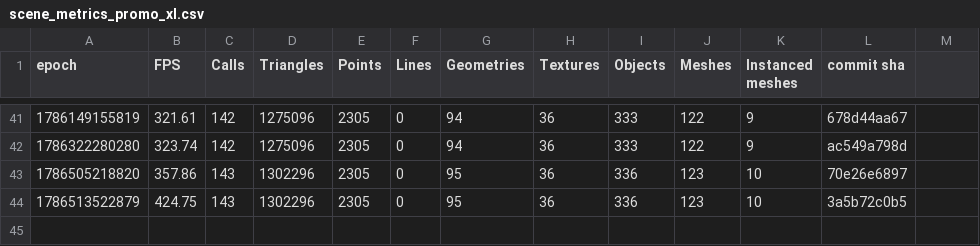
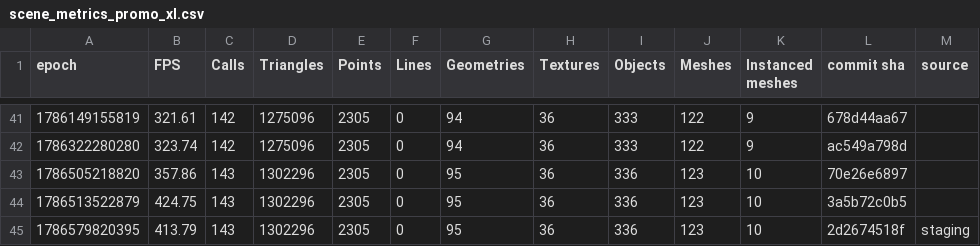
Before and after one commit to FarmBot/Farmbot-Web-App, a CSV file: scene_metrics_promo_xl.csv, drawn as a sheet; only a part is shown, gaps mark what is left out; the diff names each change by its address in the sheet, - before the commit and + after, or states it on an @@ line.

```diff
--- a/scene_metrics_promo_xl.csv
+++ b/scene_metrics_promo_xl.csv
-M1: (empty)
+M1: source
+row 45: 1786579820395 | 413.79 | 143 | 1302296 | 2305 | 0 | 95 | 36 | 336 | 123 | 10 | 2d2674518f | staging
```
Also changed, not shown: fe_coverage.csv, fps_history.csv, 6 other files.
